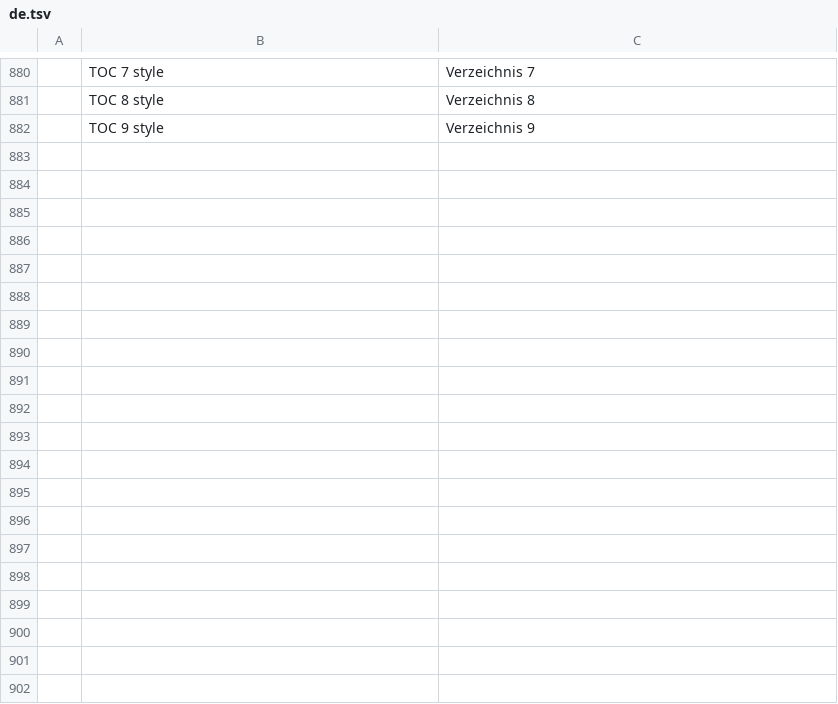
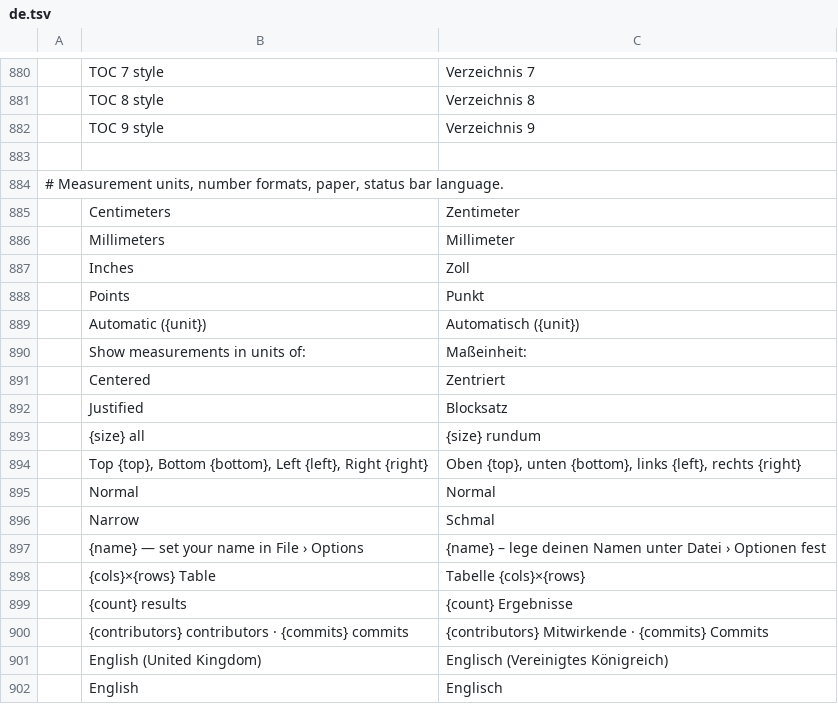
Before and after one commit to theonejrm/wordcraft, a TSV file: crates/ui-egui/src/i18n/de.tsv, drawn as a sheet; only a part is shown, gaps mark what is left out; the diff covers the shown part only.

```diff
--- a/crates/ui-egui/src/i18n/de.tsv
+++ b/crates/ui-egui/src/i18n/de.tsv
@@ -882 +882,21 @@
 	TOC 9 style	Verzeichnis 9
+
+# Measurement units, number formats, paper, status bar language.
+	Centimeters	Zentimeter
+	Millimeters	Millimeter
+	Inches	Zoll
+	Points	Punkt
+	Automatic ({unit})	Automatisch ({unit})
+	Show measurements in units of:	Maßeinheit:
+	Centered	Zentriert
+	Justified	Blocksatz
+	{size} all	{size} rundum
+	Top {top}, Bottom {bottom}, Left {left}, Right {right}	Oben {top}, unten {bottom}, links {left}, rechts {right}
+	Normal	Normal
+	Narrow	Schmal
+	{name} — set your name in File › Options	{name} – lege deinen Namen unter Datei › Optionen fest
+	{cols}×{rows} Table	Tabelle {cols}×{rows}
+	{count} results	{count} Ergebnisse
+	{contributors} contributors · {commits} commits	{contributors} Mitwirkende · {commits} Commits
+	English (United Kingdom)	Englisch (Vereinigtes Königreich)
+	English	Englisch
```
Also changed, not shown: 23 added rows elsewhere in this file, crates/ui-egui/src/i18n/ja.tsv, crates/ui-egui/src/i18n/zh-hans.tsv, 25 other files.
